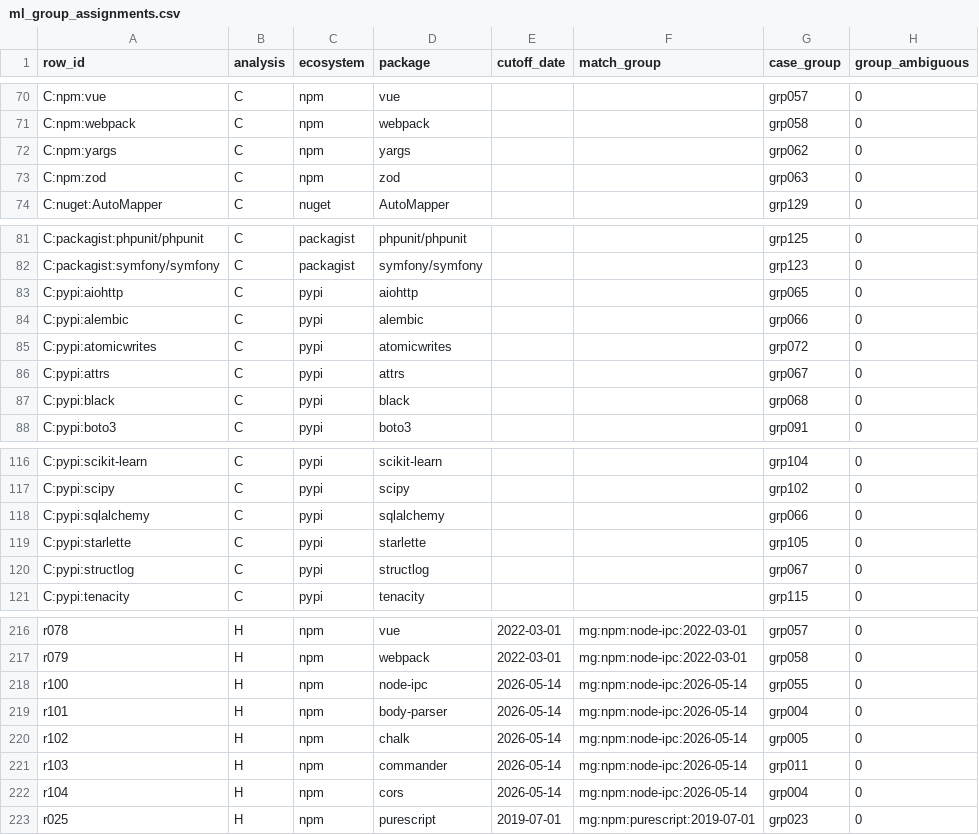
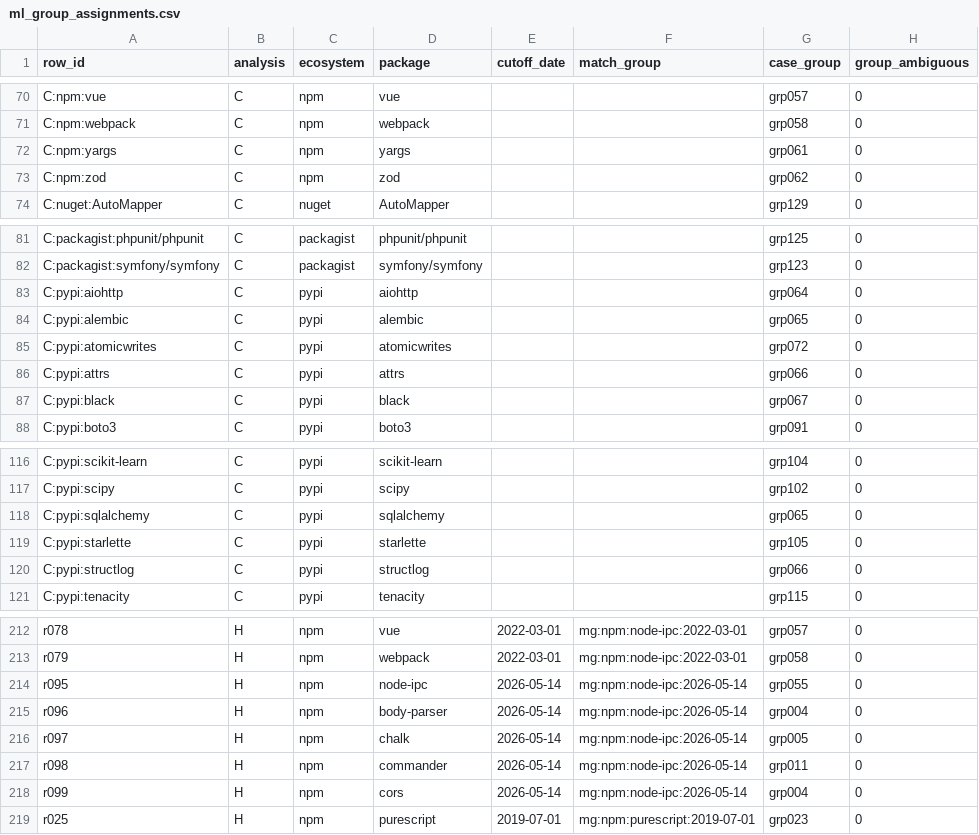
Before and after one commit to anicka-net/ossuary-risk, a CSV file: benchmarks/ml_diagnostic_2026_08_29/ml_group_assignments.csv, drawn as a sheet; only a part is shown, gaps mark what is left out; the diff covers the shown part only.

```diff
--- a/benchmarks/ml_diagnostic_2026_08_29/ml_group_assignments.csv
+++ b/benchmarks/ml_diagnostic_2026_08_29/ml_group_assignments.csv
@@ -71,4 +71,4 @@ C:npm:vue,C,npm,vue,,,grp057,0
 C:npm:webpack,C,npm,webpack,,,grp058,0
-C:npm:yargs,C,npm,yargs,,,grp062,0
-C:npm:zod,C,npm,zod,,,grp063,0
+C:npm:yargs,C,npm,yargs,,,grp061,0
+C:npm:zod,C,npm,zod,,,grp062,0
 C:nuget:AutoMapper,C,nuget,AutoMapper,,,grp129,0
@@ -82,7 +82,7 @@ C:packagist:phpunit/phpunit,C,packagist,phpunit/phpunit,,,grp125,0
 C:packagist:symfony/symfony,C,packagist,symfony/symfony,,,grp123,0
-C:pypi:aiohttp,C,pypi,aiohttp,,,grp065,0
-C:pypi:alembic,C,pypi,alembic,,,grp066,0
+C:pypi:aiohttp,C,pypi,aiohttp,,,grp064,0
+C:pypi:alembic,C,pypi,alembic,,,grp065,0
 C:pypi:atomicwrites,C,pypi,atomicwrites,,,grp072,0
-C:pypi:attrs,C,pypi,attrs,,,grp067,0
-C:pypi:black,C,pypi,black,,,grp068,0
+C:pypi:attrs,C,pypi,attrs,,,grp066,0
+C:pypi:black,C,pypi,black,,,grp067,0
 C:pypi:boto3,C,pypi,boto3,,,grp091,0
@@ -117,5 +117,5 @@ C:pypi:scikit-learn,C,pypi,scikit-learn,,,grp104,0
 C:pypi:scipy,C,pypi,scipy,,,grp102,0
-C:pypi:sqlalchemy,C,pypi,sqlalchemy,,,grp066,0
+C:pypi:sqlalchemy,C,pypi,sqlalchemy,,,grp065,0
 C:pypi:starlette,C,pypi,starlette,,,grp105,0
-C:pypi:structlog,C,pypi,structlog,,,grp067,0
+C:pypi:structlog,C,pypi,structlog,,,grp066,0
 C:pypi:tenacity,C,pypi,tenacity,,,grp115,0
@@ -217,7 +213,7 @@ r078,H,npm,vue,2022-03-01,mg:npm:node-ipc:2022-03-01,grp057,0
 r079,H,npm,webpack,2022-03-01,mg:npm:node-ipc:2022-03-01,grp058,0
-r100,H,npm,node-ipc,2026-05-14,mg:npm:node-ipc:2026-05-14,grp055,0
-r101,H,npm,body-parser,2026-05-14,mg:npm:node-ipc:2026-05-14,grp004,0
-r102,H,npm,chalk,2026-05-14,mg:npm:node-ipc:2026-05-14,grp005,0
-r103,H,npm,commander,2026-05-14,mg:npm:node-ipc:2026-05-14,grp011,0
-r104,H,npm,cors,2026-05-14,mg:npm:node-ipc:2026-05-14,grp004,0
+r095,H,npm,node-ipc,2026-05-14,mg:npm:node-ipc:2026-05-14,grp055,0
+r096,H,npm,body-parser,2026-05-14,mg:npm:node-ipc:2026-05-14,grp004,0
+r097,H,npm,chalk,2026-05-14,mg:npm:node-ipc:2026-05-14,grp005,0
+r098,H,npm,commander,2026-05-14,mg:npm:node-ipc:2026-05-14,grp011,0
+r099,H,npm,cors,2026-05-14,mg:npm:node-ipc:2026-05-14,grp004,0
 r025,H,npm,purescript,2019-07-01,mg:npm:purescript:2019-07-01,grp023,0
```
Also changed, not shown: 1 added row, 5 removed rows and 60 edited cells elsewhere in this file, benchmarks/ml_diagnostic_2026_08_29/ml_boundary_predictions.csv, benchmarks/ml_diagnostic_2026_08_29/ml_cv_predictions_H.csv, 14 other files.
